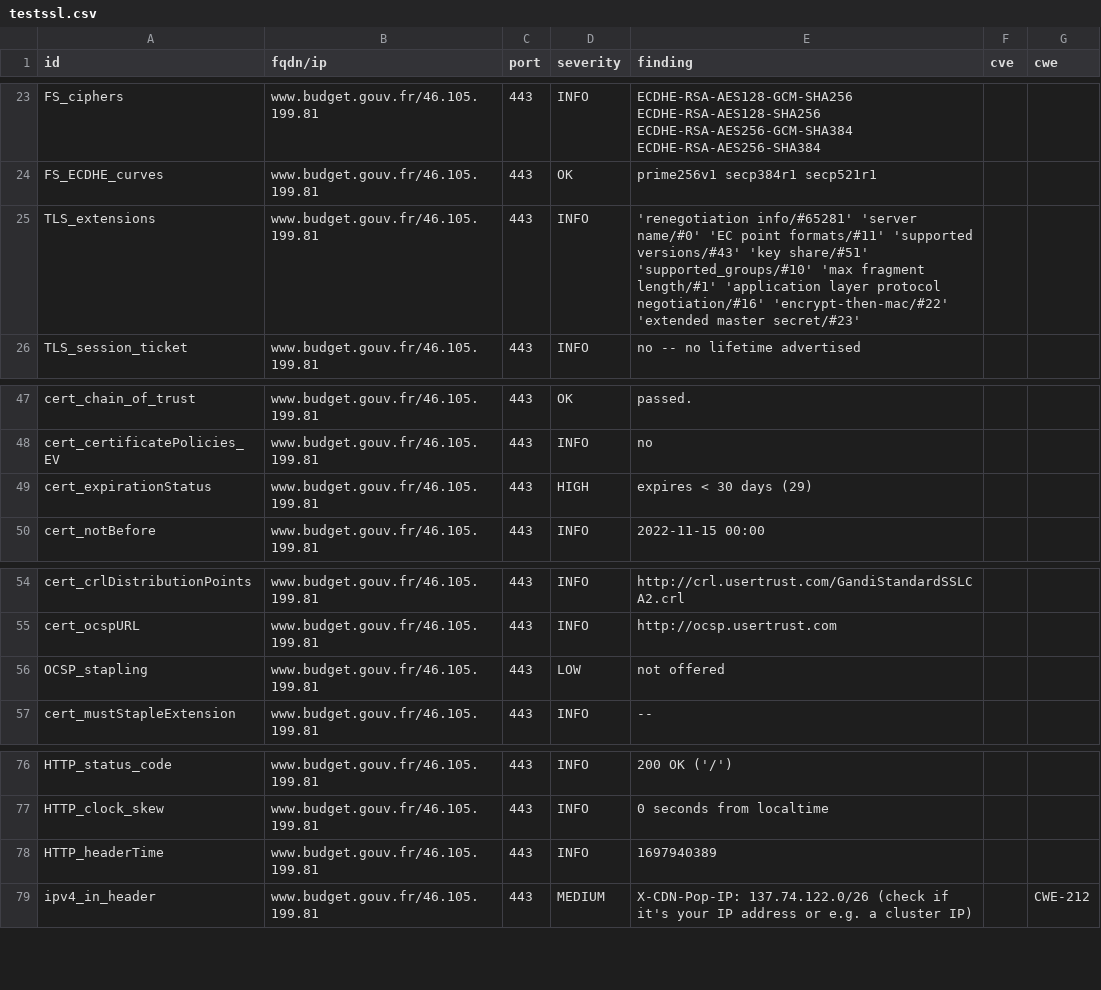
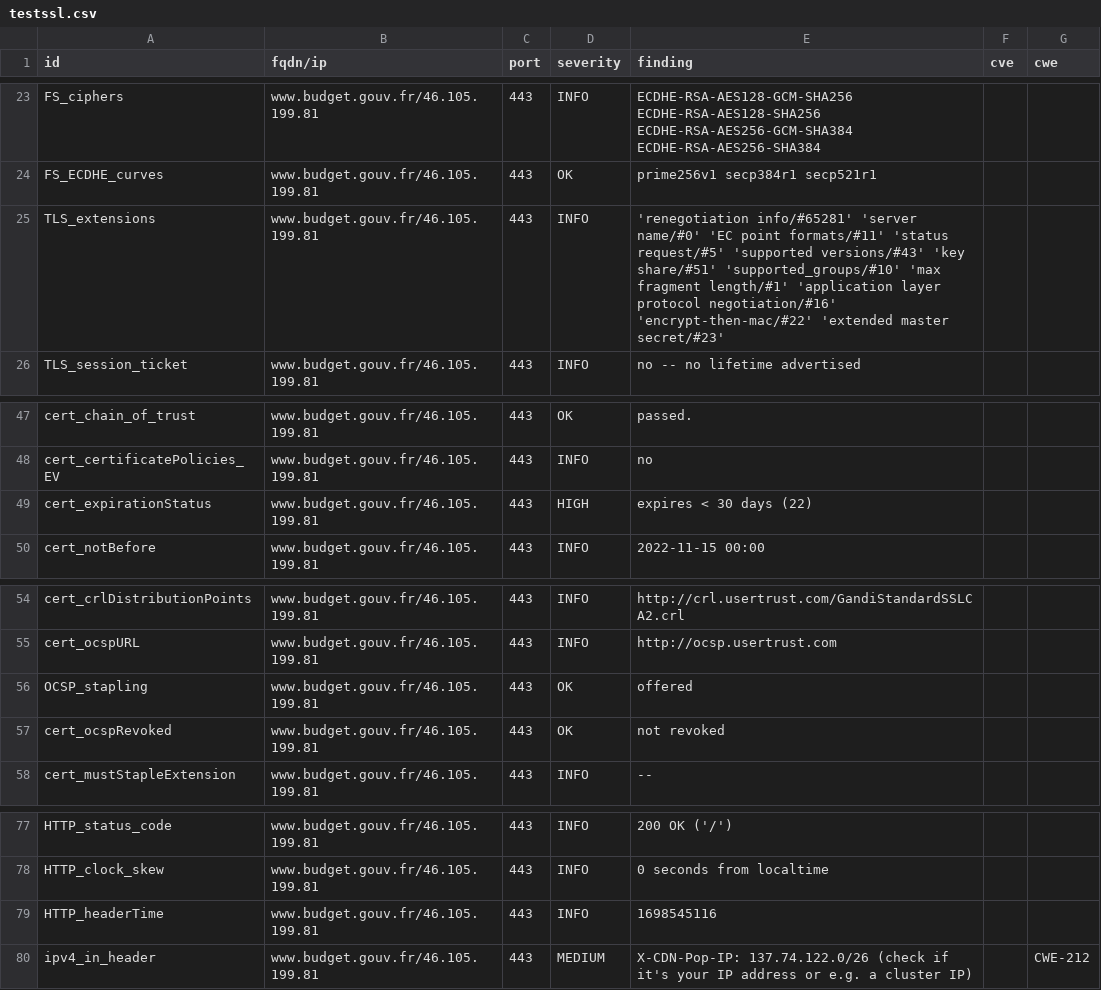
Before and after one commit to bmatge/dashlord, a CSV file: results/aHR0cHM6Ly93d3cuYnVkZ2V0LmdvdXYuZnIv/testssl.csv, drawn as a sheet; only a part is shown, gaps mark what is left out.

Commit message:
update: https://www.budget.gouv.fr/

```diff
--- a/results/aHR0cHM6Ly93d3cuYnVkZ2V0LmdvdXYuZnIv/testssl.csv
+++ b/results/aHR0cHM6Ly93d3cuYnVkZ2V0LmdvdXYuZnIv/testssl.csv
@@ -24,3 +24,3 @@
 "FS_ECDHE_curves","www.budget.gouv.fr/46.105.199.81","443","OK","prime256v1 secp384r1 secp521r1","",""
-"TLS_extensions","www.budget.gouv.fr/46.105.199.81","443","INFO","'renegotiation info/#65281' 'server name/#0' 'EC point formats/#11' 'supported versions/#43' 'key share/#51' 'supported_groups/#10' 'max fragment length/#1' 'application layer protocol negotiation/#16' 'encrypt-then-mac/#22' 'extended master secret/#23'","",""
+"TLS_extensions","www.budget.gouv.fr/46.105.199.81","443","INFO","'renegotiation info/#65281' 'server name/#0' 'EC point formats/#11' 'status request/#5' 'supported versions/#43' 'key share/#51' 'supported_groups/#10' 'max fragment length/#1' 'application layer protocol negotiation/#16' 'encrypt-then-mac/#22' 'extended master secret/#23'","",""
 "TLS_session_ticket","www.budget.gouv.fr/46.105.199.81","443","INFO","no -- no lifetime advertised","",""
@@ -48,3 +48,3 @@
 "cert_certificatePolicies_EV","www.budget.gouv.fr/46.105.199.81","443","INFO","no","",""
-"cert_expirationStatus","www.budget.gouv.fr/46.105.199.81","443","HIGH","expires < 30 days (29)","",""
+"cert_expirationStatus","www.budget.gouv.fr/46.105.199.81","443","HIGH","expires < 30 days (22)","",""
 "cert_notBefore","www.budget.gouv.fr/46.105.199.81","443","INFO","2022-11-15 00:00","",""
@@ -55,3 +55,4 @@
 "cert_ocspURL","www.budget.gouv.fr/46.105.199.81","443","INFO","http://ocsp.usertrust.com","",""
-"OCSP_stapling","www.budget.gouv.fr/46.105.199.81","443","LOW","not offered","",""
+"OCSP_stapling","www.budget.gouv.fr/46.105.199.81","443","OK","offered","",""
+"cert_ocspRevoked","www.budget.gouv.fr/46.105.199.81","443","OK","not revoked","",""
 "cert_mustStapleExtension","www.budget.gouv.fr/46.105.199.81","443","INFO","--","",""
@@ -77,3 +78,3 @@
 "HTTP_clock_skew","www.budget.gouv.fr/46.105.199.81","443","INFO","0 seconds from localtime","",""
-"HTTP_headerTime","www.budget.gouv.fr/46.105.199.81","443","INFO","1697940389","",""
+"HTTP_headerTime","www.budget.gouv.fr/46.105.199.81","443","INFO","1698545116","",""
 "ipv4_in_header","www.budget.gouv.fr/46.105.199.81","443","MEDIUM","X-CDN-Pop-IP: 137.74.122.0/26 (check if it's your IP address or e.g. a cluster IP)","","CWE-212"
```
Also changed, not shown: 14 other files.
